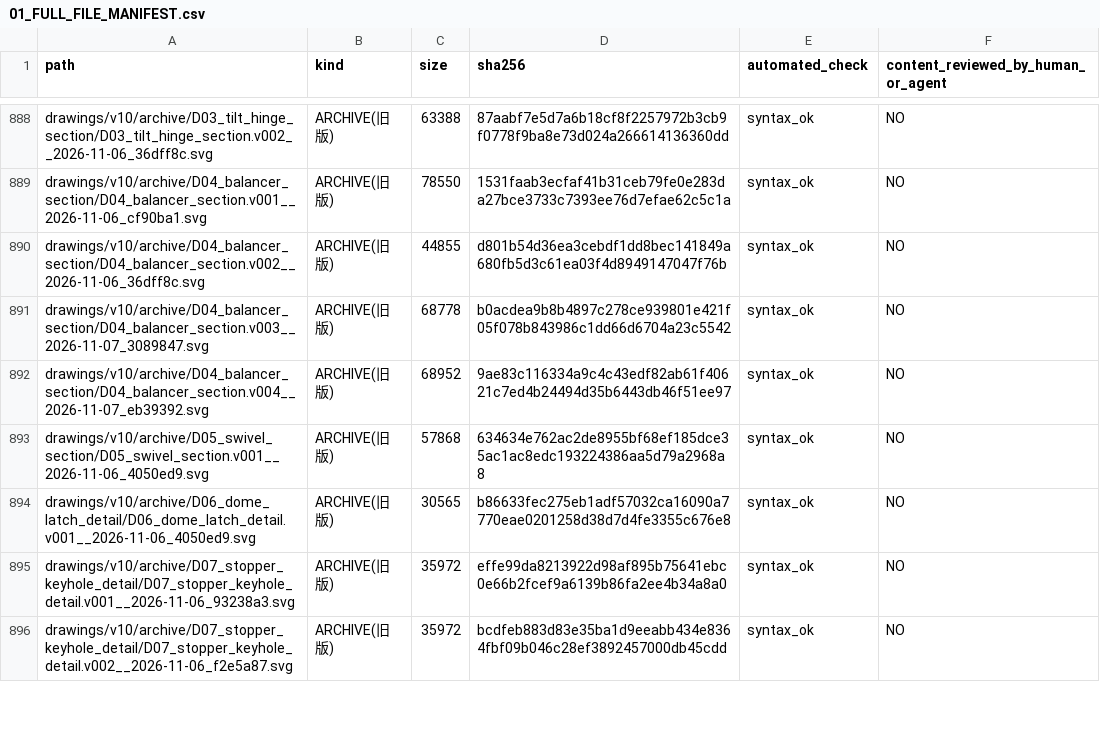
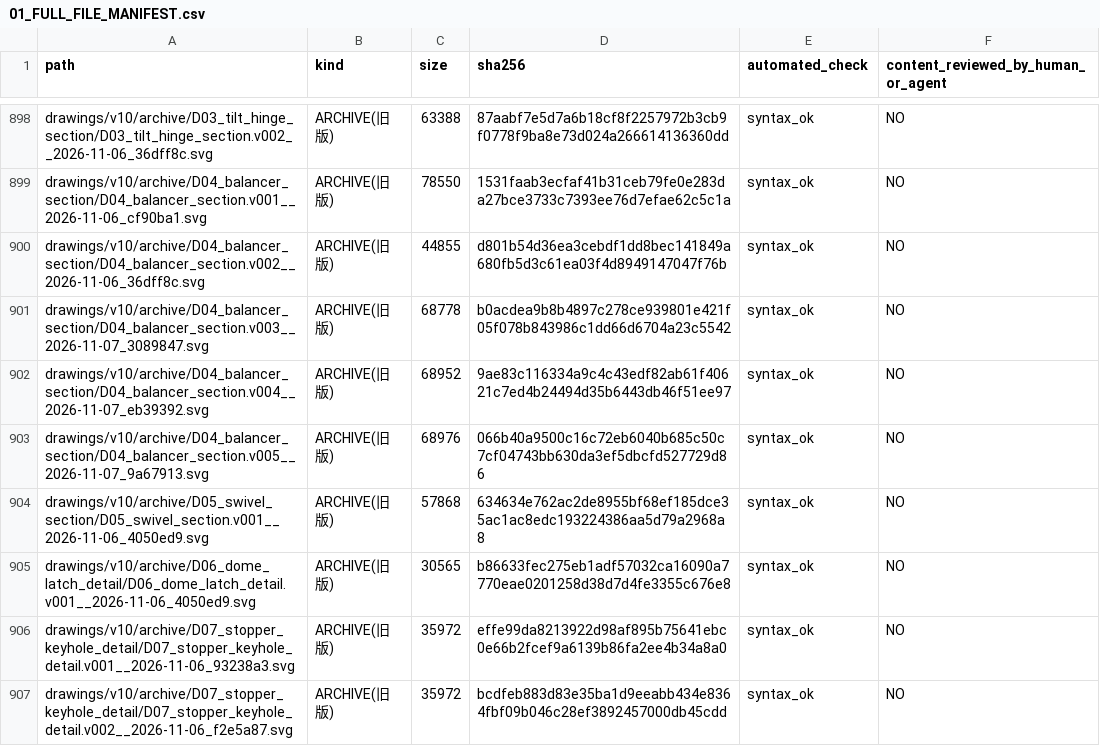
Before and after one commit to mai-ima/imac, a CSV file: audit_output/01_FULL_FILE_MANIFEST.csv, drawn as a sheet; only a part is shown, gaps mark what is left out; the diff covers the shown part only.

```diff
--- a/audit_output/01_FULL_FILE_MANIFEST.csv
+++ b/audit_output/01_FULL_FILE_MANIFEST.csv
@@ -892,2 +902,3 @@ drawings/v10/archive/D04_balancer_section/D04_balancer_section.v003__2026-11-07_
 drawings/v10/archive/D04_balancer_section/D04_balancer_section.v004__2026-11-07_eb39392.svg,ARCHIVE(旧版),68952,9ae83c116334a9c4c43edf82ab61f40621c7ed4b24494d35b6443db46f51ee97,syntax_ok,NO
+drawings/v10/archive/D04_balancer_section/D04_balancer_section.v005__2026-11-07_9a67913.svg,ARCHIVE(旧版),68976,066b40a9500c16c72eb6040b685c50c7cf04743bb630da3ef5dbcfd527729d86,syntax_ok,NO
 drawings/v10/archive/D05_swivel_section/D05_swivel_section.v001__2026-11-06_4050ed9.svg,ARCHIVE(旧版),57868,634634e762ac2de8955bf68ef185dce35ac1ac8edc193224386aa5d79a2968a8,syntax_ok,NO
```
Also changed, not shown: 14 added rows and 31 edited cells elsewhere in this file, audit_control/file_coverage.csv.
